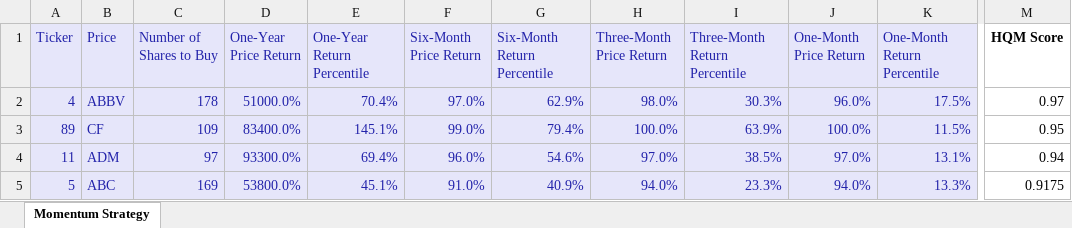
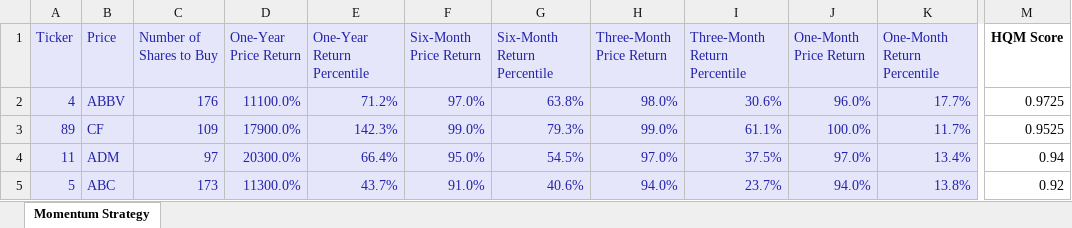
Before and after one commit to acse-ns1321/algorithmic-trading, an Excel workbook: project2/momentum_strategy.xlsx, sheet Momentum Strategy, drawn as a sheet; only a part is shown, gaps mark what is left out; values as stored, in another font and other column widths than the file's, no borders; the diff covers the shown part only; the diff names each change by its address in the sheet, - before the commit and + after, or states it on an @@ line.

Commit message:
reports

```diff
--- a/project2/momentum_strategy.xlsx (sheet Momentum Strategy)
+++ b/project2/momentum_strategy.xlsx (sheet Momentum Strategy)
-C2 (Number of Shares to Buy): 178
+C2 (Number of Shares to Buy): 176
-D2 (One-Year Price Return): 51000.0%
+D2 (One-Year Price Return): 11100.0%
-E2 (One-Year Return Percentile): 70.4%
+E2 (One-Year Return Percentile): 71.2%
-G2 (Six-Month Return Percentile): 62.9%
+G2 (Six-Month Return Percentile): 63.8%
-I2 (Three-Month Return Percentile): 30.3%
+I2 (Three-Month Return Percentile): 30.6%
-K2 (One-Month Return Percentile): 17.5%
+K2 (One-Month Return Percentile): 17.7%
-M2 (HQM Score): 0.97
+M2 (HQM Score): 0.9725
-D3 (One-Year Price Return): 83400.0%
+D3 (One-Year Price Return): 17900.0%
-E3 (One-Year Return Percentile): 145.1%
+E3 (One-Year Return Percentile): 142.3%
-G3 (Six-Month Return Percentile): 79.4%
+G3 (Six-Month Return Percentile): 79.3%
-H3 (Three-Month Price Return): 100.0%
+H3 (Three-Month Price Return): 99.0%
-I3 (Three-Month Return Percentile): 63.9%
+I3 (Three-Month Return Percentile): 61.1%
-K3 (One-Month Return Percentile): 11.5%
+K3 (One-Month Return Percentile): 11.7%
-M3 (HQM Score): 0.95
+M3 (HQM Score): 0.9525
-D4 (One-Year Price Return): 93300.0%
+D4 (One-Year Price Return): 20300.0%
-E4 (One-Year Return Percentile): 69.4%
+E4 (One-Year Return Percentile): 66.4%
-F4 (Six-Month Price Return): 96.0%
+F4 (Six-Month Price Return): 95.0%
-G4 (Six-Month Return Percentile): 54.6%
+G4 (Six-Month Return Percentile): 54.5%
-I4 (Three-Month Return Percentile): 38.5%
+I4 (Three-Month Return Percentile): 37.5%
-K4 (One-Month Return Percentile): 13.1%
+K4 (One-Month Return Percentile): 13.4%
-C5 (Number of Shares to Buy): 169
+C5 (Number of Shares to Buy): 173
-D5 (One-Year Price Return): 53800.0%
+D5 (One-Year Price Return): 11300.0%
-E5 (One-Year Return Percentile): 45.1%
+E5 (One-Year Return Percentile): 43.7%
-G5 (Six-Month Return Percentile): 40.9%
+G5 (Six-Month Return Percentile): 40.6%
-I5 (Three-Month Return Percentile): 23.3%
+I5 (Three-Month Return Percentile): 23.7%
-K5 (One-Month Return Percentile): 13.3%
+K5 (One-Month Return Percentile): 13.8%
-M5 (HQM Score): 0.9175
+M5 (HQM Score): 0.92
```
Also changed, not shown: 40 added rows and 44 edited cells elsewhere in this sheet.
